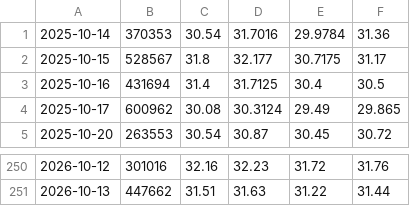
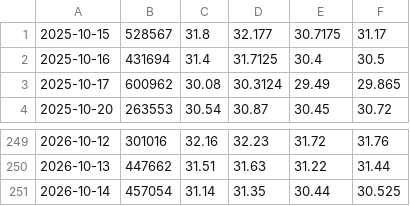
Before and after one commit to chaper123/market-data, a CSV file: data/us/ARKX.csv, drawn as a sheet; only a part is shown, gaps mark what is left out; removed rows and columns are numbered as before the commit, all else as after; the diff names each change by its address in the sheet, - before the commit and + after, or states it on an @@ line.

```diff
--- a/data/us/ARKX.csv
+++ b/data/us/ARKX.csv
-row 1: 2025-10-14 | 370353 | 30.54 | 31.7016 | 29.9784 | 31.36
+row 251: 2026-10-14 | 457054 | 31.14 | 31.35 | 30.44 | 30.525
```
Also changed, not shown: data/fx/usdtwd_mid.csv, data/us/AAPL.csv, 13 other files.
